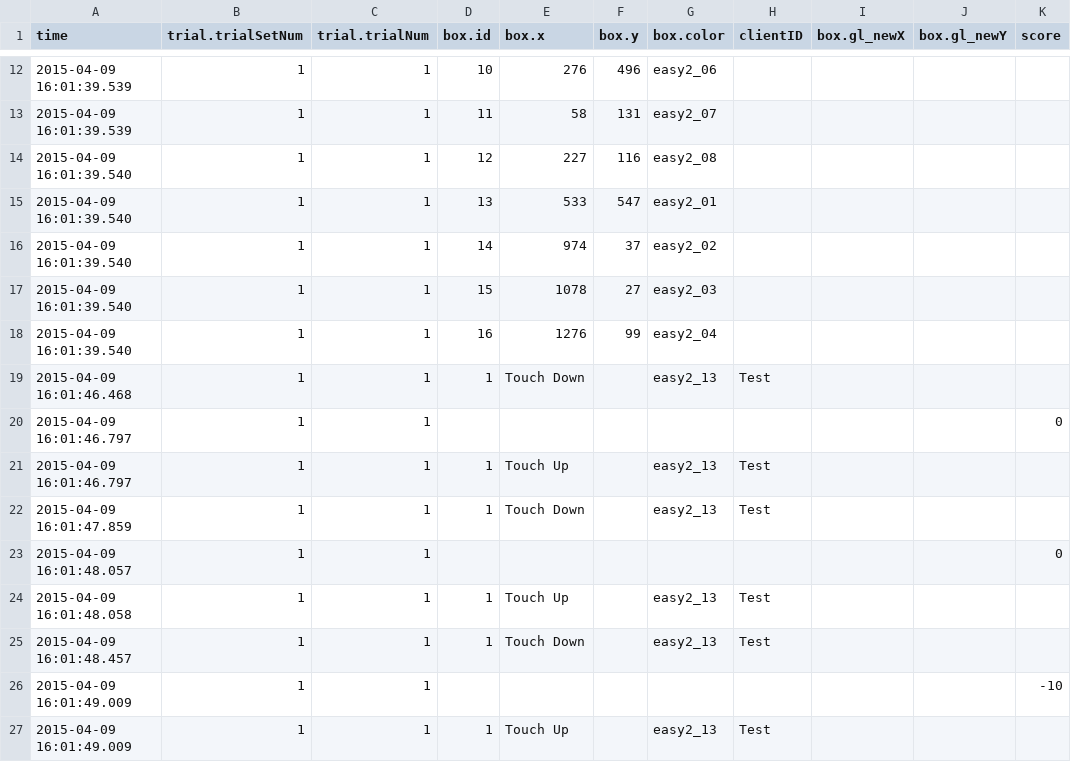
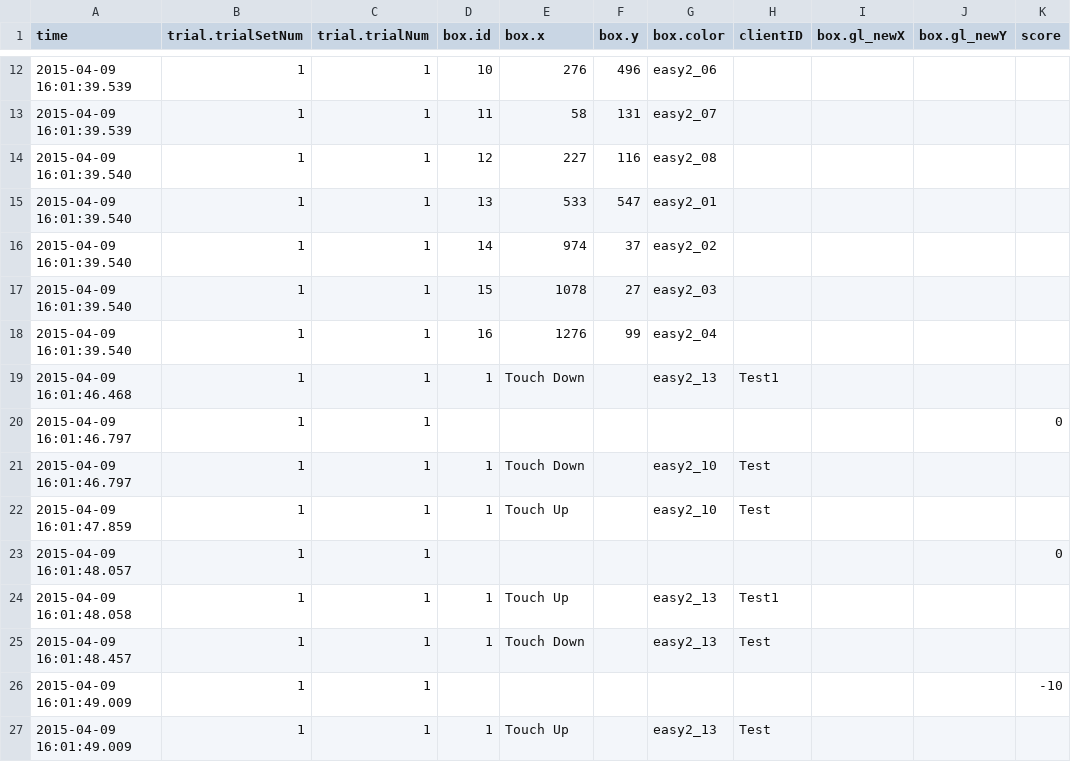
Before and after one commit to IvyZX/collab_eye_gazing, a CSV file: gameStateData.csv.bak.csv (was gameStateData.csv), drawn as a sheet; only a part is shown, gaps mark what is left out.

```diff
--- a/gameStateData.csv
+++ b/gameStateData.csv.bak.csv
@@ -18,8 +18,8 @@ time,trial.trialSetNum, trial.trialNum, box.id,box.x, box.y, box.color,clientID,
 2015-04-09 16:01:39.540,1, 1, 16,1276, 99, easy2_04,
-2015-04-09 16:01:46.468,1, 1,1, Touch Down,, easy2_13,  Test
+2015-04-09 16:01:46.468,1, 1,1, Touch Down,, easy2_13,  Test1
 2015-04-09 16:01:46.797,1, 1, ,, , ,, , ,0
-2015-04-09 16:01:46.797,1, 1,1, Touch Up,, easy2_13,  Test
-2015-04-09 16:01:47.859,1, 1,1, Touch Down,, easy2_13,  Test
+2015-04-09 16:01:46.797,1, 1,1, Touch Down,, easy2_10,  Test
+2015-04-09 16:01:47.859,1, 1,1, Touch Up,, easy2_10,  Test
 2015-04-09 16:01:48.057,1, 1, ,, , ,, , ,0
-2015-04-09 16:01:48.058,1, 1,1, Touch Up,, easy2_13,  Test
+2015-04-09 16:01:48.058,1, 1,1, Touch Up,, easy2_13,  Test1
 2015-04-09 16:01:48.457,1, 1,1, Touch Down,, easy2_13,  Test
```
Also changed, not shown: 2 other files.
